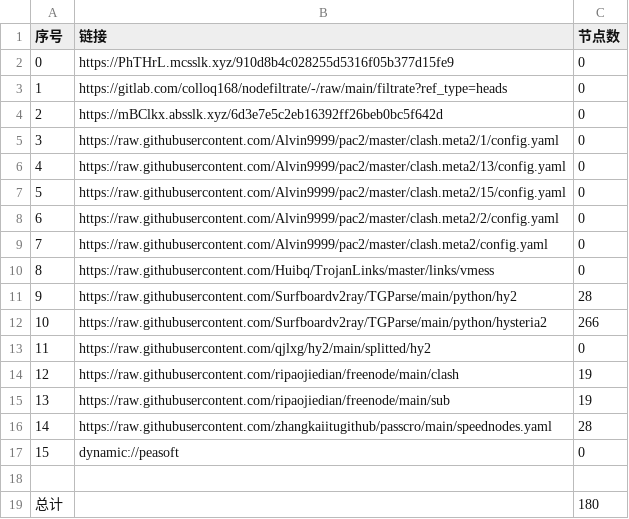
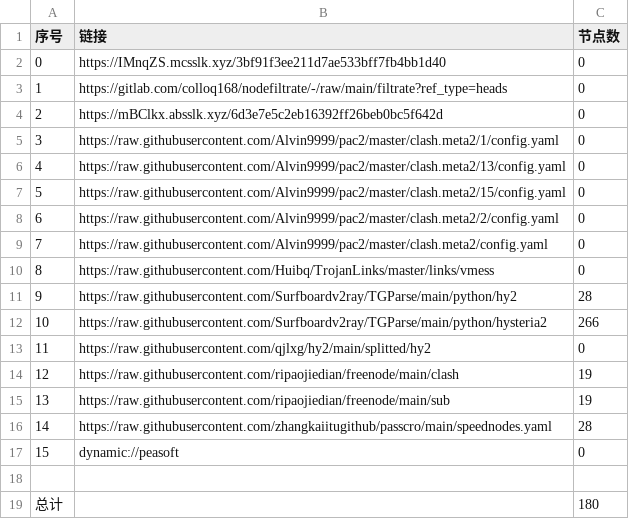
Before and after one commit to x-isd/AutoMergePublicNodes, a CSV file: list_result.csv, drawn as a sheet.

```diff
--- a/list_result.csv
+++ b/list_result.csv
@@ -1,3 +1,3 @@
 序号,链接,节点数
-0,https://PhTHrL.mcsslk.xyz/910d8b4c028255d5316f05b377d15fe9,0
+0,https://IMnqZS.mcsslk.xyz/3bf91f3ee211d7ae533bff7fb4bb1d40,0
 1,https://gitlab.com/colloq168/nodefiltrate/-/raw/main/filtrate?ref_type=heads,0
```
Also changed, not shown: 3 other files.
